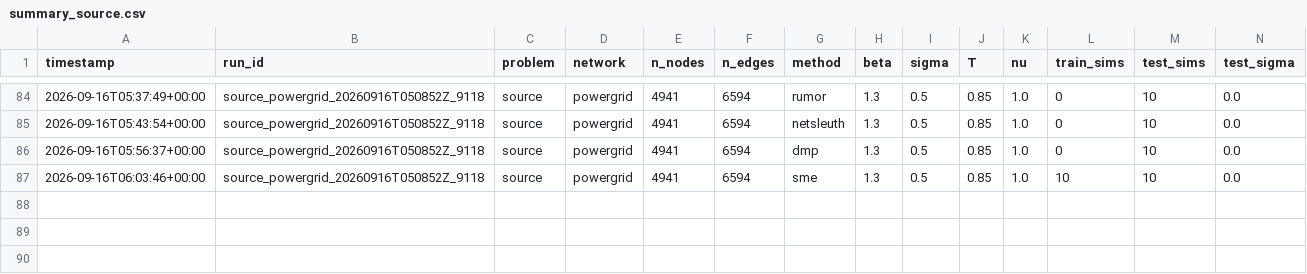
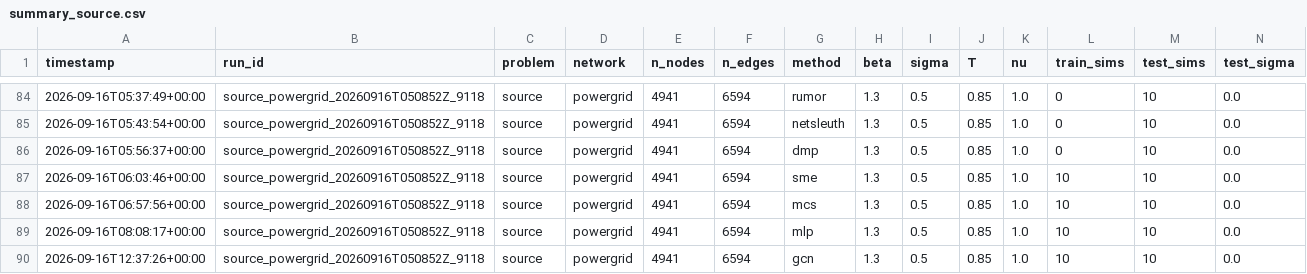
Before and after one commit to vinhqdang/trace_e, a CSV file: results/summary_source.csv, drawn as a sheet; only a part is shown, gaps mark what is left out; rows hold the shown columns only; the diff names each change by its address in the sheet, - before the commit and + after, or states it on an @@ line.

Commit message:
Log source-detection results for powergrid

```diff
--- a/results/summary_source.csv
+++ b/results/summary_source.csv
+row 88: 2026-09-16T06:57:56+00:00 | source_powergrid_20260916T050852Z_9118 | source | powergrid | 4941 | 6594 | mcs | 1.3 | 0.5 | 0.85 | 1.0 | 10 | 10 | 0.0
+row 89: 2026-09-16T08:08:17+00:00 | source_powergrid_20260916T050852Z_9118 | source | powergrid | 4941 | 6594 | mlp | 1.3 | 0.5 | 0.85 | 1.0 | 10 | 10 | 0.0
+row 90: 2026-09-16T12:37:26+00:00 | source_powergrid_20260916T050852Z_9118 | source | powergrid | 4941 | 6594 | gcn | 1.3 | 0.5 | 0.85 | 1.0 | 10 | 10 | 0.0
```
Also changed, not shown: 4 other files.
